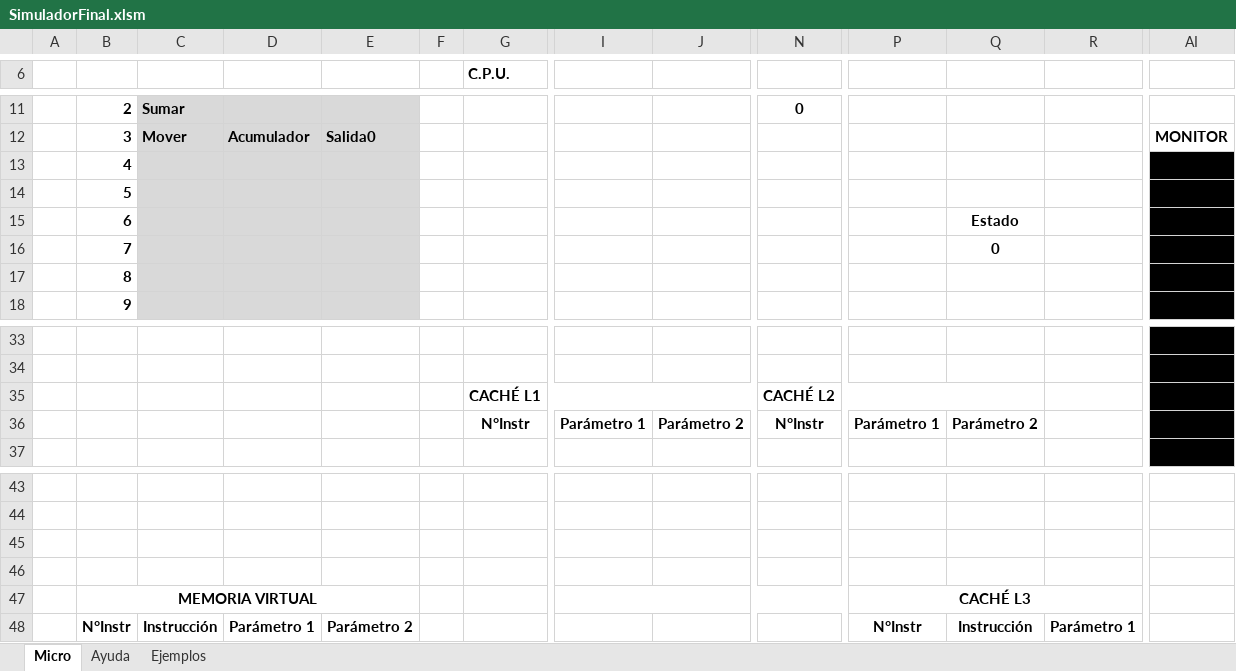
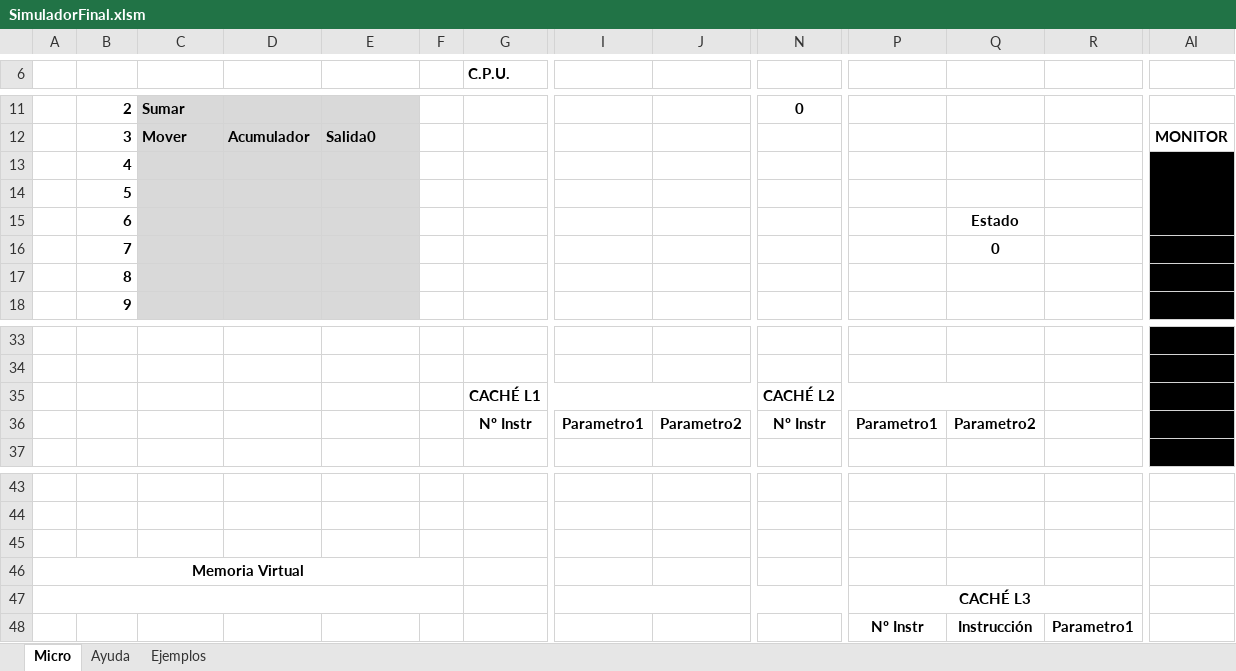
Before and after one commit to StevenFAP1815/ProyectoFinalArquitectura, an Excel workbook: InterfazSimulador/SimuladorFinal.xlsm, sheet Micro, drawn as a sheet; only a part is shown, gaps mark what is left out; values as stored, in another font and other column widths than the file's, no borders; charts and pictures not drawn; removed rows and columns are numbered as before the commit, all else as after; rows hold the shown columns only; the diff names each change by its address in the sheet, - before the commit and + after, or states it on an @@ line.

Commit message:
Interfaz de simulación con caches, mmu, memoria virtual y minitor

```diff
--- a/InterfazSimulador/SimuladorFinal.xlsm (sheet Micro)
+++ b/InterfazSimulador/SimuladorFinal.xlsm (sheet Micro)
+AI13:AI15 merged
-G36 (C.P.U.): N°Instr
+G36 (C.P.U.): Nº Instr
-I36: Parámetro 1
+I36: Parametro1
-J36: Parámetro 2
+J36: Parametro2
-N36: N°Instr
+N36: Nº Instr
-P36: Parámetro 1
+P36: Parametro1
-Q36: Parámetro 2
+Q36: Parametro2
-A46: (empty)
+A46: Memoria Virtual
+A46:F46 merged
+A47:F47 merged
-B47: MEMORIA VIRTUAL
+B47: (empty)
-B47:E47 merged
-row 48:  | N°Instr | Instrucción | Parámetro 1 | Parámetro 2 |  |  |  |  |  | N°Instr | Instrucción | Parámetro 1
+row 48:  |  |  |  |  |  |  |  |  |  | Nº Instr | Instrucción | Parametro1
```
Also changed, not shown: charts or pictures, 1 other file.
